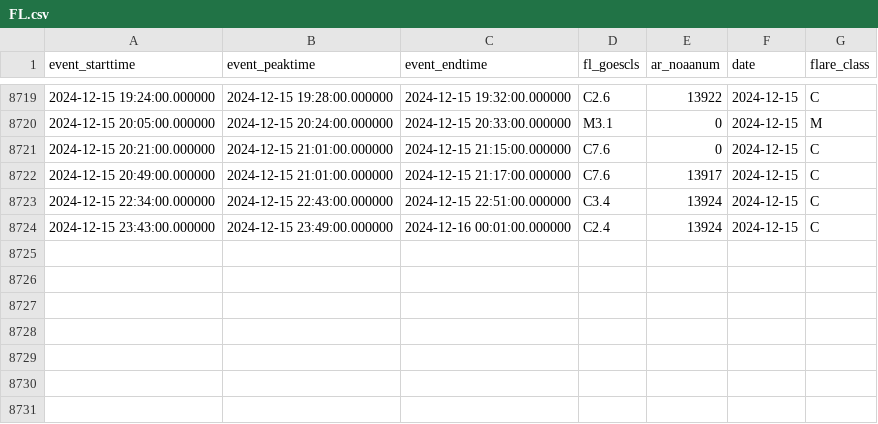
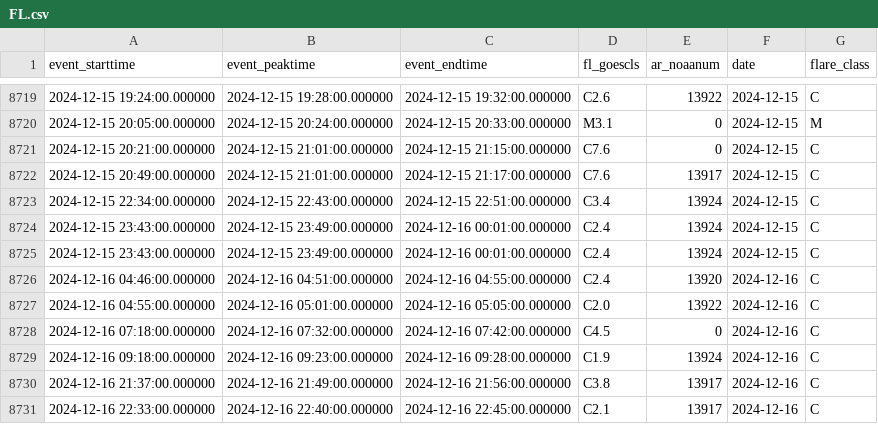
Before and after one commit to shibaji7/SD_RT_SWF_Monitoring, a CSV file: assets/data/FL.csv, drawn as a sheet; only a part is shown, gaps mark what is left out.

```diff
--- a/assets/data/FL.csv
+++ b/assets/data/FL.csv
@@ -8724 +8724,8 @@ event_starttime,event_peaktime,event_endtime,fl_goescls,ar_noaanum,date,flare_cl
 2024-12-15 23:43:00.000000,2024-12-15 23:49:00.000000,2024-12-16 00:01:00.000000,C2.4,13924,2024-12-15,C
+2024-12-15 23:43:00.000000,2024-12-15 23:49:00.000000,2024-12-16 00:01:00.000000,C2.4,13924,2024-12-15,C
+2024-12-16 04:46:00.000000,2024-12-16 04:51:00.000000,2024-12-16 04:55:00.000000,C2.4,13920,2024-12-16,C
+2024-12-16 04:55:00.000000,2024-12-16 05:01:00.000000,2024-12-16 05:05:00.000000,C2.0,13922,2024-12-16,C
+2024-12-16 07:18:00.000000,2024-12-16 07:32:00.000000,2024-12-16 07:42:00.000000,C4.5,0,2024-12-16,C
+2024-12-16 09:18:00.000000,2024-12-16 09:23:00.000000,2024-12-16 09:28:00.000000,C1.9,13924,2024-12-16,C
+2024-12-16 21:37:00.000000,2024-12-16 21:49:00.000000,2024-12-16 21:56:00.000000,C3.8,13917,2024-12-16,C
+2024-12-16 22:33:00.000000,2024-12-16 22:40:00.000000,2024-12-16 22:45:00.000000,C2.1,13917,2024-12-16,C
```
Also changed, not shown: assets/data/Colors.csv, 7 other files.
